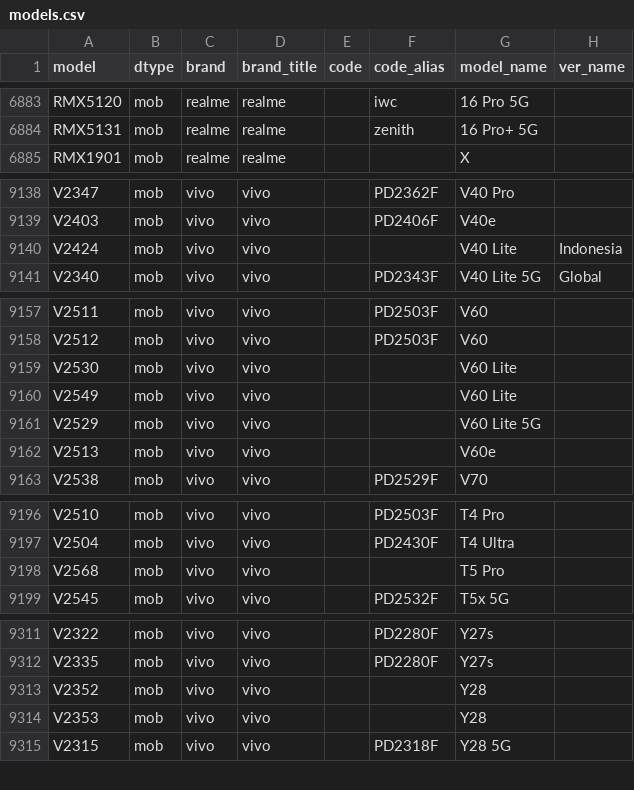
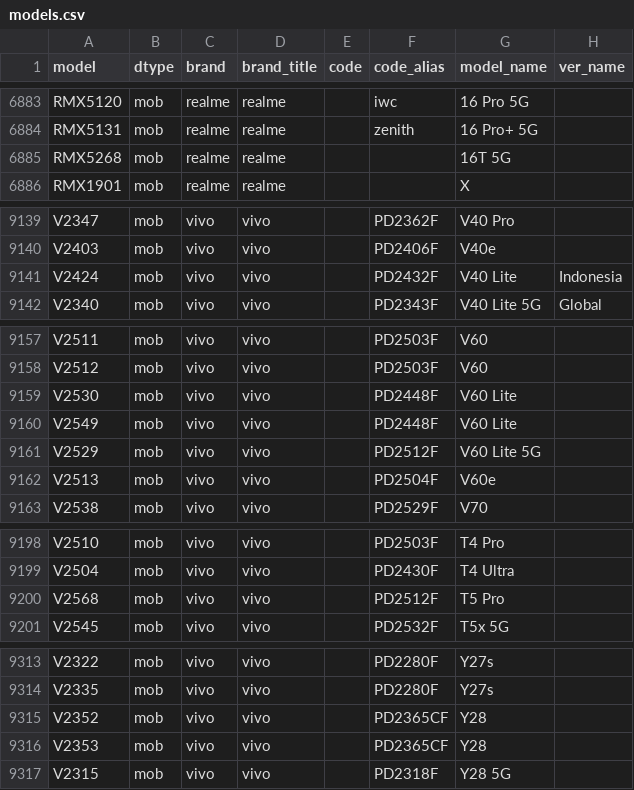
Before and after one commit to KHwang9883/MobileModels-csv, a CSV file: models.csv, drawn as a sheet; only a part is shown, gaps mark what is left out; the diff covers the shown part only.

```diff
--- a/models.csv
+++ b/models.csv
@@ -6884,2 +6884,3 @@ RMX5120,mob,realme,realme,,iwc,16 Pro 5G,
 RMX5131,mob,realme,realme,,zenith,16 Pro+ 5G,
+RMX5268,mob,realme,realme,,,16T 5G,
 RMX1901,mob,realme,realme,,,X,
@@ -9139,3 +9140,3 @@ V2347,mob,vivo,vivo,,PD2362F,V40 Pro,
 V2403,mob,vivo,vivo,,PD2406F,V40e,
-V2424,mob,vivo,vivo,,,V40 Lite,Indonesia
+V2424,mob,vivo,vivo,,PD2432F,V40 Lite,Indonesia
 V2340,mob,vivo,vivo,,PD2343F,V40 Lite 5G,Global
@@ -9158,6 +9158,6 @@ V2511,mob,vivo,vivo,,PD2503F,V60,
 V2512,mob,vivo,vivo,,PD2503F,V60,
-V2530,mob,vivo,vivo,,,V60 Lite,
-V2549,mob,vivo,vivo,,,V60 Lite,
-V2529,mob,vivo,vivo,,,V60 Lite 5G,
-V2513,mob,vivo,vivo,,,V60e,
+V2530,mob,vivo,vivo,,PD2448F,V60 Lite,
+V2549,mob,vivo,vivo,,PD2448F,V60 Lite,
+V2529,mob,vivo,vivo,,PD2512F,V60 Lite 5G,
+V2513,mob,vivo,vivo,,PD2504F,V60e,
 V2538,mob,vivo,vivo,,PD2529F,V70,
@@ -9197,3 +9199,3 @@ V2510,mob,vivo,vivo,,PD2503F,T4 Pro,
 V2504,mob,vivo,vivo,,PD2430F,T4 Ultra,
-V2568,mob,vivo,vivo,,,T5 Pro,
+V2568,mob,vivo,vivo,,PD2512F,T5 Pro,
 V2545,mob,vivo,vivo,,PD2532F,T5x 5G,
@@ -9312,4 +9314,4 @@ V2322,mob,vivo,vivo,,PD2280F,Y27s,
 V2335,mob,vivo,vivo,,PD2280F,Y27s,
-V2352,mob,vivo,vivo,,,Y28,
-V2353,mob,vivo,vivo,,,Y28,
+V2352,mob,vivo,vivo,,PD2365CF,Y28,
+V2353,mob,vivo,vivo,,PD2365CF,Y28,
 V2315,mob,vivo,vivo,,PD2318F,Y28 5G,
```
Also changed, not shown: 4 added rows, 1 removed row and 12 edited cells elsewhere in this file, 1 other file.
